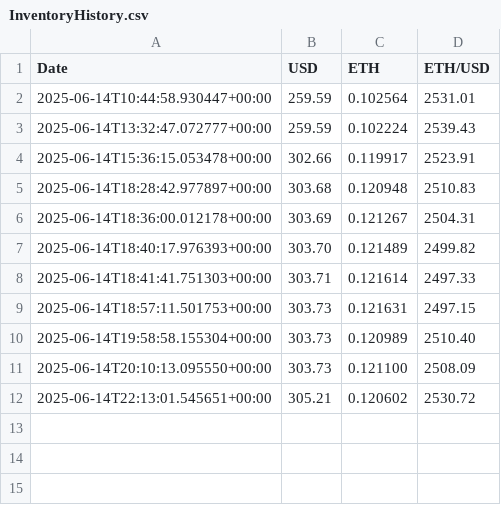
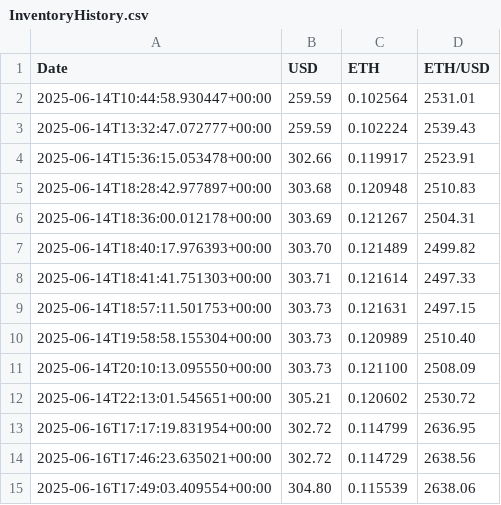
Before and after one commit to cgarryZA/SkinVaultTradingBot, a CSV file: bot/InventoryHistory.csv, drawn as a sheet.

```diff
--- a/bot/InventoryHistory.csv
+++ b/bot/InventoryHistory.csv
@@ -12 +12,4 @@ Date,USD,ETH,ETH/USD
 2025-06-14T22:13:01.545651+00:00,305.21,0.120602,2530.72
+2025-06-16T17:17:19.831954+00:00,302.72,0.114799,2636.95
+2025-06-16T17:46:23.635021+00:00,302.72,0.114729,2638.56
+2025-06-16T17:49:03.409554+00:00,304.80,0.115539,2638.06
```
Also changed, not shown: bot/BuyOrders.csv, bot/Inventory.csv, 9 other files.
